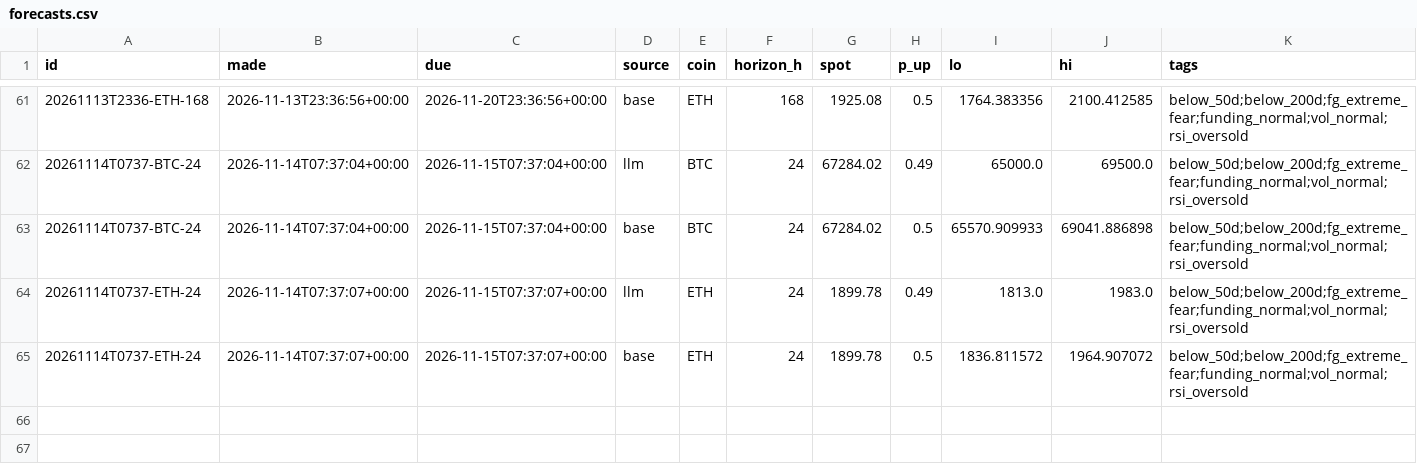
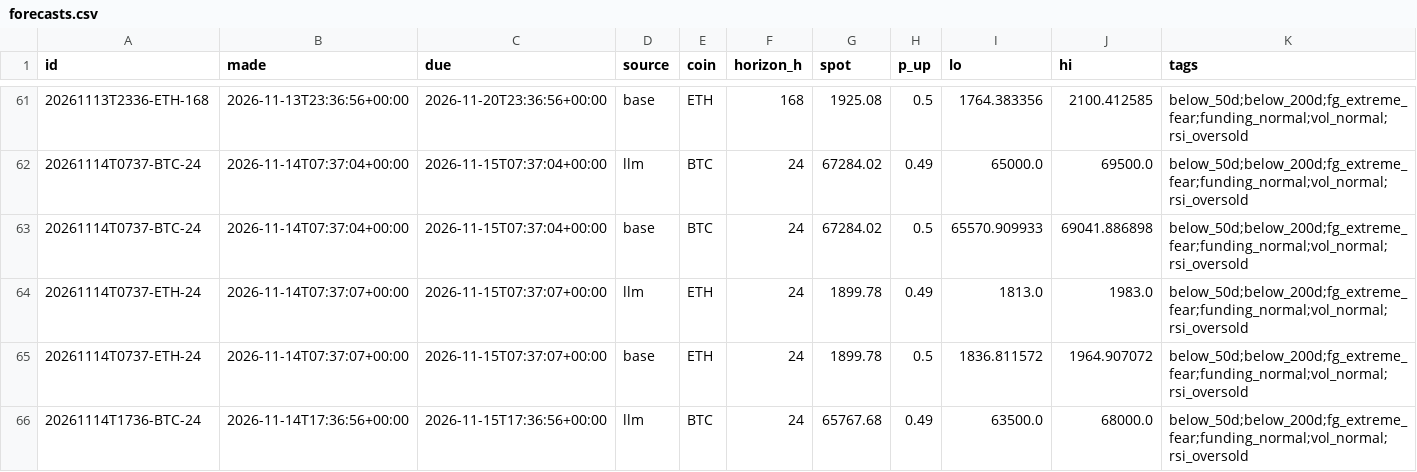
Before and after one commit to DharmikGohil/LLMTrading, a CSV file: paper/crypto/learn/forecasts.csv, drawn as a sheet; only a part is shown, gaps mark what is left out; rows hold the shown columns only; the diff covers the shown part only; the diff names each change by its address in the sheet, - before the commit and + after, or states it on an @@ line.

```diff
--- a/paper/crypto/learn/forecasts.csv
+++ b/paper/crypto/learn/forecasts.csv
+row 66: 20261114T1736-BTC-24 | 2026-11-14T17:36:56+00:00 | 2026-11-15T17:36:56+00:00 | llm | BTC | 24 | 65767.68 | 0.49 | 63500.0 | 68000.0 | below_50d;below_200d;fg_extreme_fear;funding_normal;vol_normal;rsi_oversold
```
Also changed, not shown: 3 added rows elsewhere in this file, paper/crypto/learn/brackets.csv, 2 other files.
